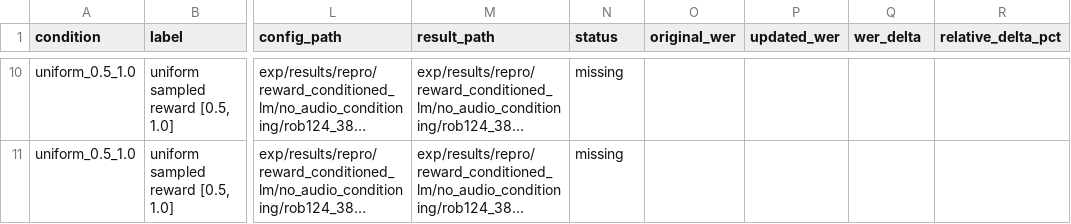
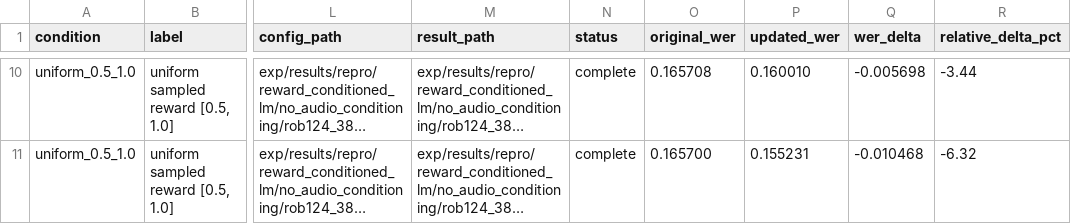
Before and after one commit to robflynnyh/learning-to-augment, a CSV file: exp/results/repro/reward_conditioned_lm/no_audio_conditioning/rob124_384_dropout_all_dataset_reward_sampling/rob124_384_dropout_all_dataset_reward_sampling.csv, drawn as a sheet; only a part is shown, gaps mark what is left out; long unchanged cells end in …; the diff covers the shown part only; the diff names each change by its address in the sheet, - before the commit and + after, or states it on an @@ line.

Commit message:
Finalize ROB-124 all-dataset reward sampling results

```diff
--- a/exp/results/repro/reward_conditioned_lm/no_audio_conditioning/rob124_384_dropout_all_dataset_reward_sampling/rob124_384_dropout_all_dataset_reward_sampling.csv
+++ b/exp/results/repro/reward_conditioned_lm/no_audio_conditioning/rob124_384_dropout_all_dataset_reward_sampling/rob124_384_dropout_all_dataset_reward_sampling.csv
-N10:N11 (status): missing
+N10:N11 (status): complete
-O10 (original_wer): (empty)
+O10 (original_wer): 0.165708
-P10 (updated_wer): (empty)
+P10 (updated_wer): 0.160010
-Q10 (wer_delta): (empty)
+Q10 (wer_delta): -0.005698
-R10 (relative_delta_pct): (empty)
+R10 (relative_delta_pct): -3.44
-O11 (original_wer): (empty)
+O11 (original_wer): 0.165700
-P11 (updated_wer): (empty)
+P11 (updated_wer): 0.155231
-Q11 (wer_delta): (empty)
+Q11 (wer_delta): -0.010468
-R11 (relative_delta_pct): (empty)
+R11 (relative_delta_pct): -6.32
```
Also changed, not shown: 40 edited cells elsewhere in this file, 13 other files.
